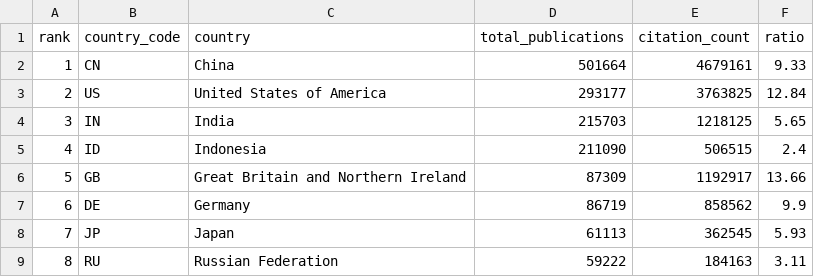
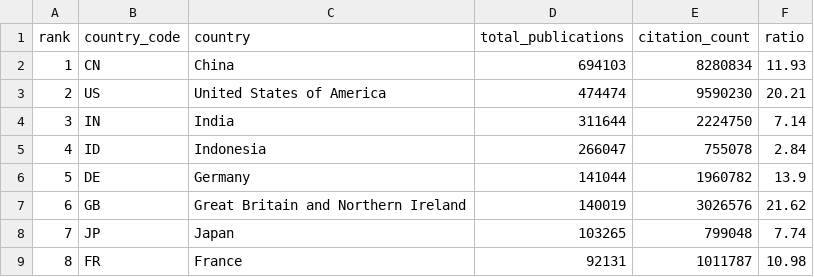
Before and after one commit to viniciusmioto/beyond_boundaries, a CSV file: data/processed/1_publication_summary_of_countries.csv, drawn as a sheet; only a part is shown; the diff covers the shown part only.

Commit message:
[feat] subfield publications percentage figure

```diff
--- a/data/processed/1_publication_summary_of_countries.csv
+++ b/data/processed/1_publication_summary_of_countries.csv
@@ -1,9 +1,9 @@
 rank,country_code,country,total_publications,citation_count,ratio
-1,CN,China,501664,4679161,9.33
-2,US,United States of America,293177,3763825,12.84
-3,IN,India,215703,1218125,5.65
-4,ID,Indonesia,211090,506515,2.4
-5,GB,Great Britain and Northern Ireland,87309,1192917,13.66
-6,DE,Germany,86719,858562,9.9
-7,JP,Japan,61113,362545,5.93
-8,RU,Russian Federation,59222,184163,3.11
+1,CN,China,694103,8280834,11.93
+2,US,United States of America,474474,9590230,20.21
+3,IN,India,311644,2224750,7.14
+4,ID,Indonesia,266047,755078,2.84
+5,DE,Germany,141044,1960782,13.9
+6,GB,Great Britain and Northern Ireland,140019,3026576,21.62
+7,JP,Japan,103265,799048,7.74
+8,FR,France,92131,1011787,10.98
```
Also changed, not shown: 29 edited cells elsewhere in this file, 19 other files.
